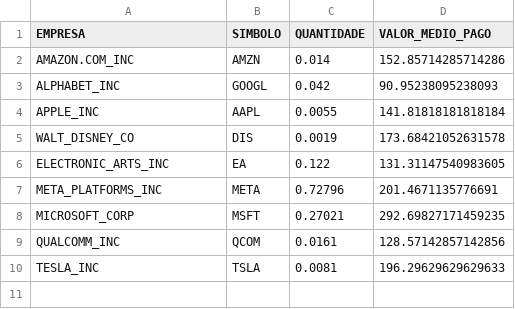
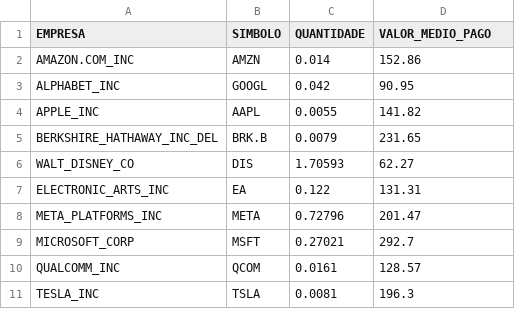
Before and after one commit to MarceloHls/carteira_ativos, a CSV file: data/work/carteira_fase_02.csv, drawn as a sheet.

```diff
--- a/data/work/carteira_fase_02.csv
+++ b/data/work/carteira_fase_02.csv
@@ -1,10 +1,11 @@
 EMPRESA,SIMBOLO,QUANTIDADE,VALOR_MEDIO_PAGO
-AMAZON.COM_INC,AMZN,0.014,152.85714285714286
-ALPHABET_INC,GOOGL,0.042,90.95238095238093
-APPLE_INC,AAPL,0.0055,141.81818181818184
-WALT_DISNEY_CO,DIS,0.0019,173.68421052631578
-ELECTRONIC_ARTS_INC,EA,0.122,131.31147540983605
-META_PLATFORMS_INC,META,0.72796,201.4671135776691
-MICROSOFT_CORP,MSFT,0.27021,292.69827171459235
-QUALCOMM_INC,QCOM,0.0161,128.57142857142856
-TESLA_INC,TSLA,0.0081,196.29629629629633
+AMAZON.COM_INC,AMZN,0.014,152.86
+ALPHABET_INC,GOOGL,0.042,90.95
+APPLE_INC,AAPL,0.0055,141.82
+BERKSHIRE_HATHAWAY_INC_DEL,BRK.B,0.0079,231.65
+WALT_DISNEY_CO,DIS,1.70593,62.27
+ELECTRONIC_ARTS_INC,EA,0.122,131.31
+META_PLATFORMS_INC,META,0.72796,201.47
+MICROSOFT_CORP,MSFT,0.27021,292.7
+QUALCOMM_INC,QCOM,0.0161,128.57
+TESLA_INC,TSLA,0.0081,196.3
```
Also changed, not shown: data/raw/data_row.csv, data/raw/price_med.csv, 13 other files.
